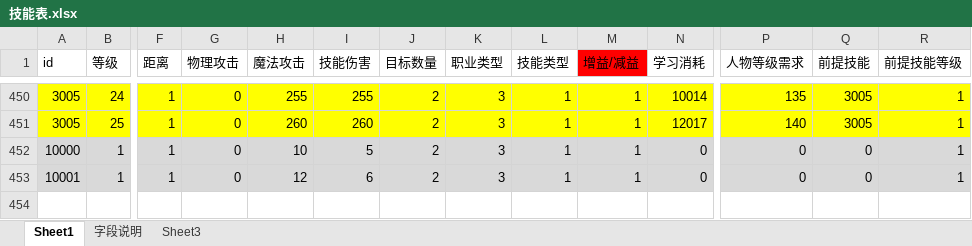
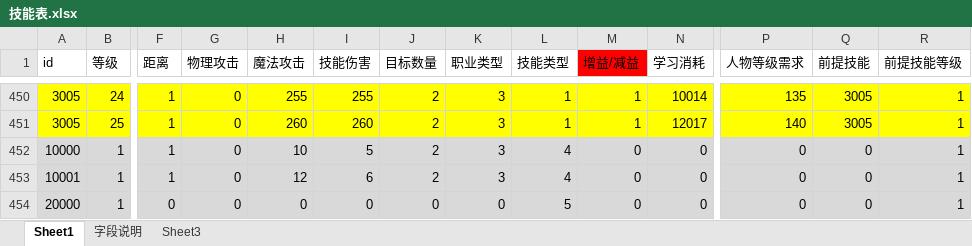
Before and after one commit to Klanly/BWM, an Excel workbook: doc/table/技能表.xlsx, sheet Sheet1, drawn as a sheet; only a part is shown, gaps mark what is left out; values as stored, in another font and other column widths than the file's, no borders; rows hold the shown columns only; the diff names each change by its address in the sheet, - before the commit and + after, or states it on an @@ line.

```diff
--- a/doc/table/技能表.xlsx (sheet Sheet1)
+++ b/doc/table/技能表.xlsx (sheet Sheet1)
-L452:L453 (技能类型): 1
+L452:L453 (技能类型): 4
-M452:M453 (增益/减益): 1
+M452:M453 (增益/减益): 0
+row 454: 20000 | 1 | 0 | 0 | 0 | 0 | 0 | 0 | 5 | 0 | 0 | 0 | 0 | 1
```
Also changed, not shown: doc/table/Npc表.xlsx.
